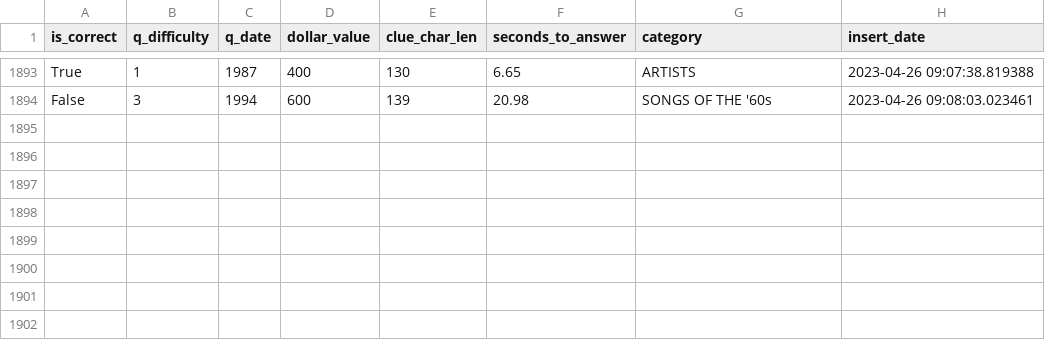
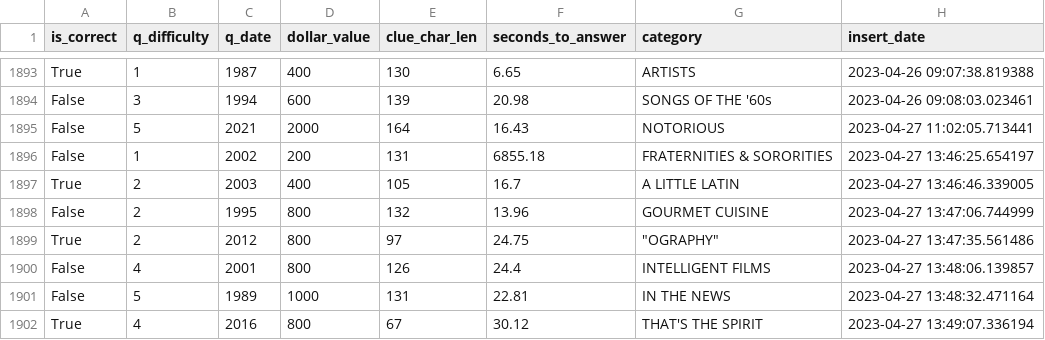
Before and after one commit to blueharen/j-stats, a CSV file: j_stats.csv, drawn as a sheet; only a part is shown, gaps mark what is left out; the diff names each change by its address in the sheet, - before the commit and + after, or states it on an @@ line.

Commit message:
updated stats via script

```diff
--- a/j_stats.csv
+++ b/j_stats.csv
+row 1895: False | 5 | 2021 | 2000 | 164 | 16.43 | NOTORIOUS | 2023-04-27 11:02:05.713441
+row 1896: False | 1 | 2002 | 200 | 131 | 6855.18 | FRATERNITIES & SORORITIES | 2023-04-27 13:46:25.654197
+row 1897: True | 2 | 2003 | 400 | 105 | 16.7 | A LITTLE LATIN | 2023-04-27 13:46:46.339005
+row 1898: False | 2 | 1995 | 800 | 132 | 13.96 | GOURMET CUISINE | 2023-04-27 13:47:06.744999
+row 1899: True | 2 | 2012 | 800 | 97 | 24.75 | "OGRAPHY" | 2023-04-27 13:47:35.561486
+row 1900: False | 4 | 2001 | 800 | 126 | 24.4 | INTELLIGENT FILMS | 2023-04-27 13:48:06.139857
+row 1901: False | 5 | 1989 | 1000 | 131 | 22.81 | IN THE NEWS | 2023-04-27 13:48:32.471164
+row 1902: True | 4 | 2016 | 800 | 67 | 30.12 | THAT'S THE SPIRIT | 2023-04-27 13:49:07.336194
```
